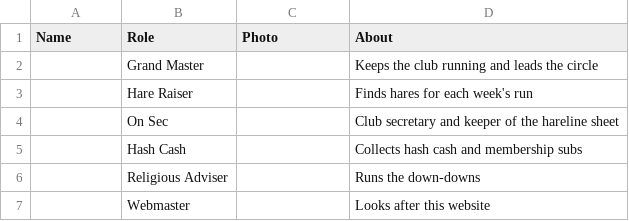
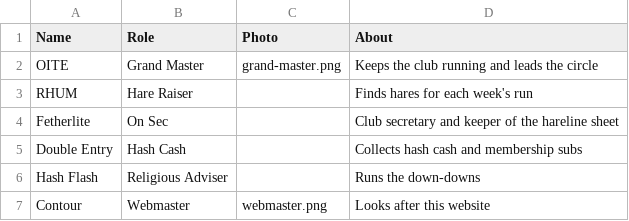
Before and after one commit to Barnes-H3/barnes-website, a CSV file: site/content/organisers.csv, drawn as a sheet.

Commit message:
Updates with images and organisers

```diff
--- a/site/content/organisers.csv
+++ b/site/content/organisers.csv
@@ -1,7 +1,7 @@
 Name,Role,Photo,About
-,Grand Master,,Keeps the club running and leads the circle
-,Hare Raiser,,Finds hares for each week's run
-,On Sec,,Club secretary and keeper of the hareline sheet
-,Hash Cash,,Collects hash cash and membership subs
-,Religious Adviser,,Runs the down-downs
-,Webmaster,,Looks after this website
+OITE,Grand Master,grand-master.png,Keeps the club running and leads the circle
+RHUM,Hare Raiser,,Finds hares for each week's run
+Fetherlite,On Sec,,Club secretary and keeper of the hareline sheet
+Double Entry,Hash Cash,,Collects hash cash and membership subs
+Hash Flash,Religious Adviser,,Runs the down-downs
+Contour,Webmaster,webmaster.png,Looks after this website
```
Also changed, not shown: 7 other files.
